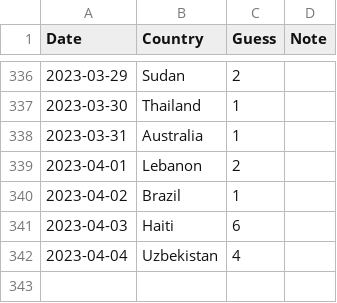
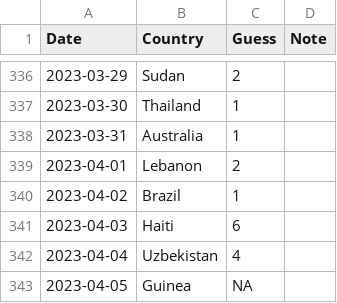
Before and after one commit to spkaluzny/mydata, a CSV file: data/worldle.csv, drawn as a sheet; only a part is shown, gaps mark what is left out.

Commit message:
Added new observation

```diff
--- a/data/worldle.csv
+++ b/data/worldle.csv
@@ -342 +342,2 @@ Date,Country,Guess,Note
 2023-04-04,Uzbekistan,4
+2023-04-05,Guinea,NA
```
